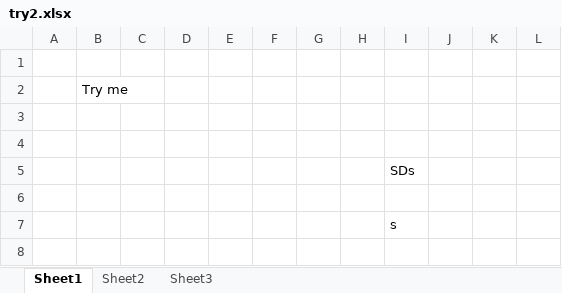
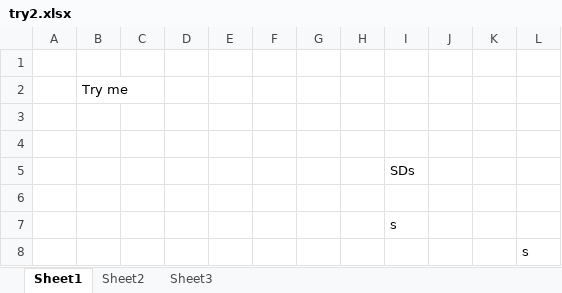
Before and after one commit to codorized/testing, an Excel workbook: try2.xlsx, sheet Sheet1, drawn as a sheet; values as stored, in another font and other column widths than the file's, no borders; the diff names each change by its address in the sheet, - before the commit and + after, or states it on an @@ line.

Commit message:
Another commit

```diff
--- a/try2.xlsx (sheet Sheet1)
+++ b/try2.xlsx (sheet Sheet1)
+row 8:  |  |  |  |  |  |  |  |  |  |  | s
```
